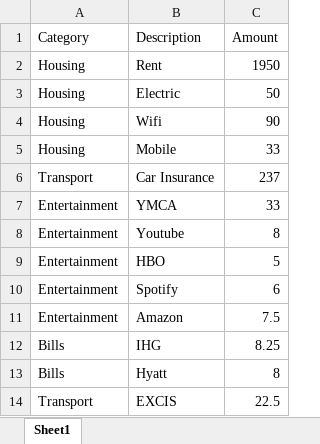
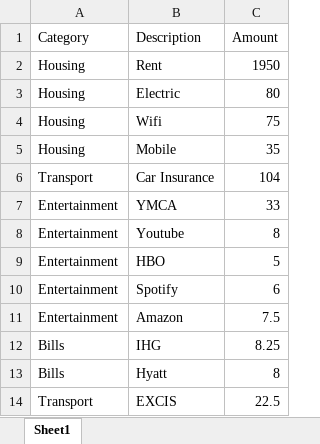
Before and after one commit to SampsonWang233/spend-tracker, an Excel workbook: Fixed.xlsx, sheet Sheet1, drawn as a sheet; values as stored, in another font and other column widths than the file's, no borders; the diff names each change by its address in the sheet, - before the commit and + after, or states it on an @@ line.

Commit message:
update fixed amount

```diff
--- a/Fixed.xlsx (sheet Sheet1)
+++ b/Fixed.xlsx (sheet Sheet1)
-C3 (Amount): 50
+C3 (Amount): 80
-C4 (Amount): 90
+C4 (Amount): 75
-C5 (Amount): 33
+C5 (Amount): 35
-C6 (Amount): 237
+C6 (Amount): 104
```
Also changed, not shown: 1 other file.
